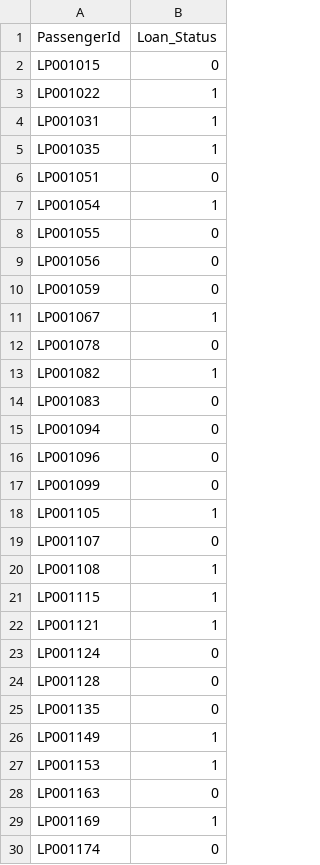
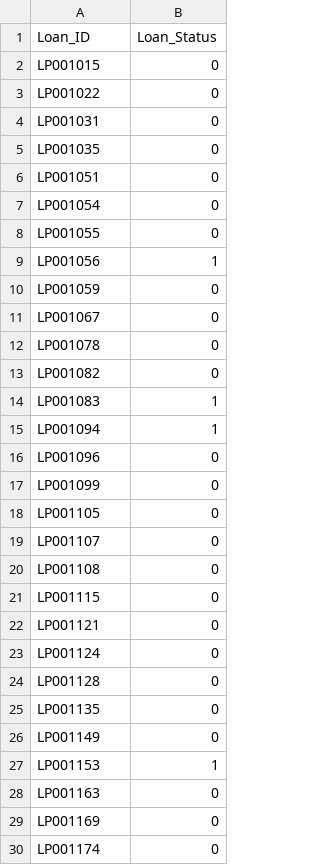
Before and after one commit to ZhenyeLee/ML-projects, a CSV file: Loan Prediction/Result.csv, drawn as a sheet; only a part is shown; the diff covers the shown part only.

```diff
--- a/Loan Prediction/Result.csv
+++ b/Loan Prediction/Result.csv
@@ -1,23 +1,23 @@
-PassengerId,Loan_Status
+Loan_ID,Loan_Status
 LP001015,0
-LP001022,1
-LP001031,1
-LP001035,1
+LP001022,0
+LP001031,0
+LP001035,0
 LP001051,0
-LP001054,1
+LP001054,0
 LP001055,0
-LP001056,0
+LP001056,1
 LP001059,0
-LP001067,1
+LP001067,0
 LP001078,0
-LP001082,1
-LP001083,0
-LP001094,0
+LP001082,0
+LP001083,1
+LP001094,1
 LP001096,0
 LP001099,0
-LP001105,1
+LP001105,0
 LP001107,0
-LP001108,1
-LP001115,1
-LP001121,1
+LP001108,0
+LP001115,0
+LP001121,0
 LP001124,0
@@ -25,6 +25,6 @@ LP001128,0
 LP001135,0
-LP001149,1
+LP001149,0
 LP001153,1
 LP001163,0
-LP001169,1
+LP001169,0
 LP001174,0
```
Also changed, not shown: 158 edited cells elsewhere in this file, 1 other file.
